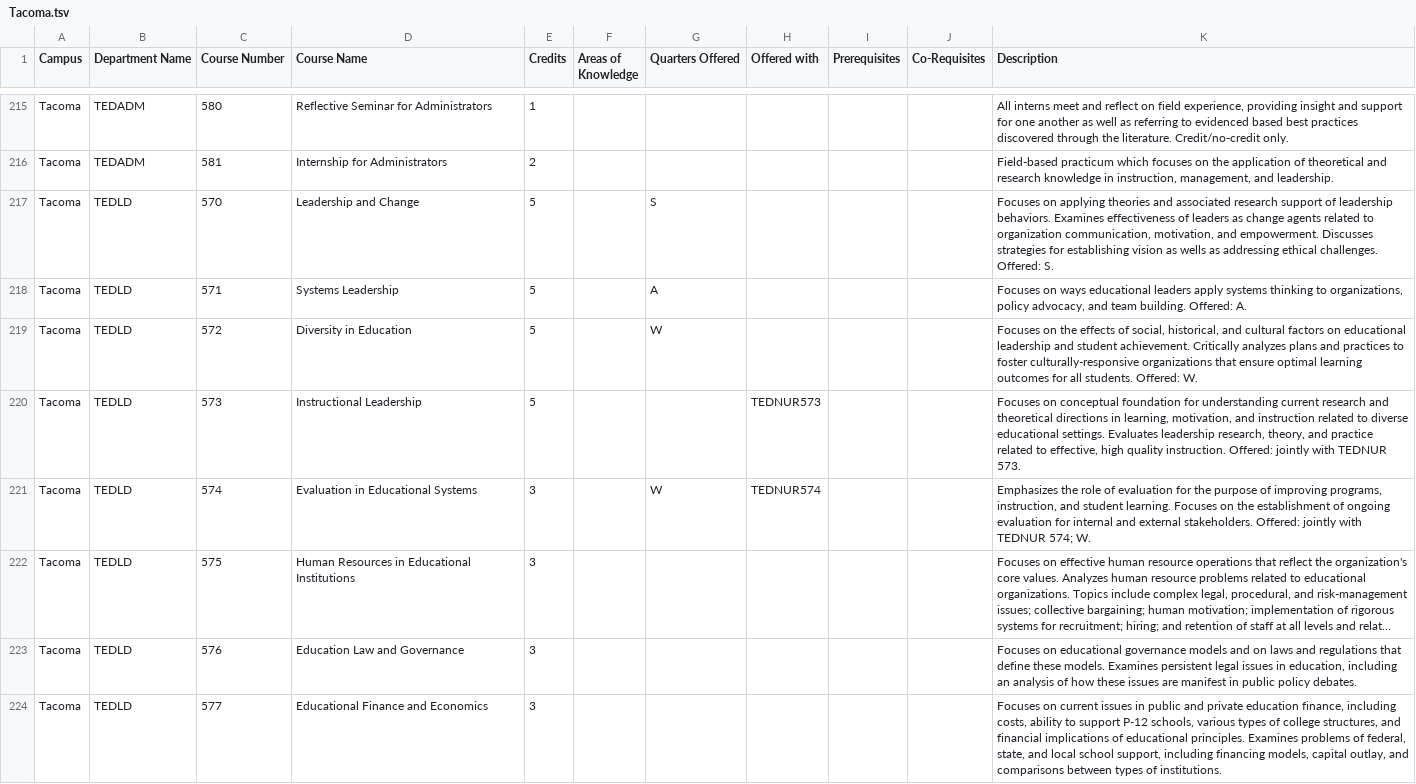
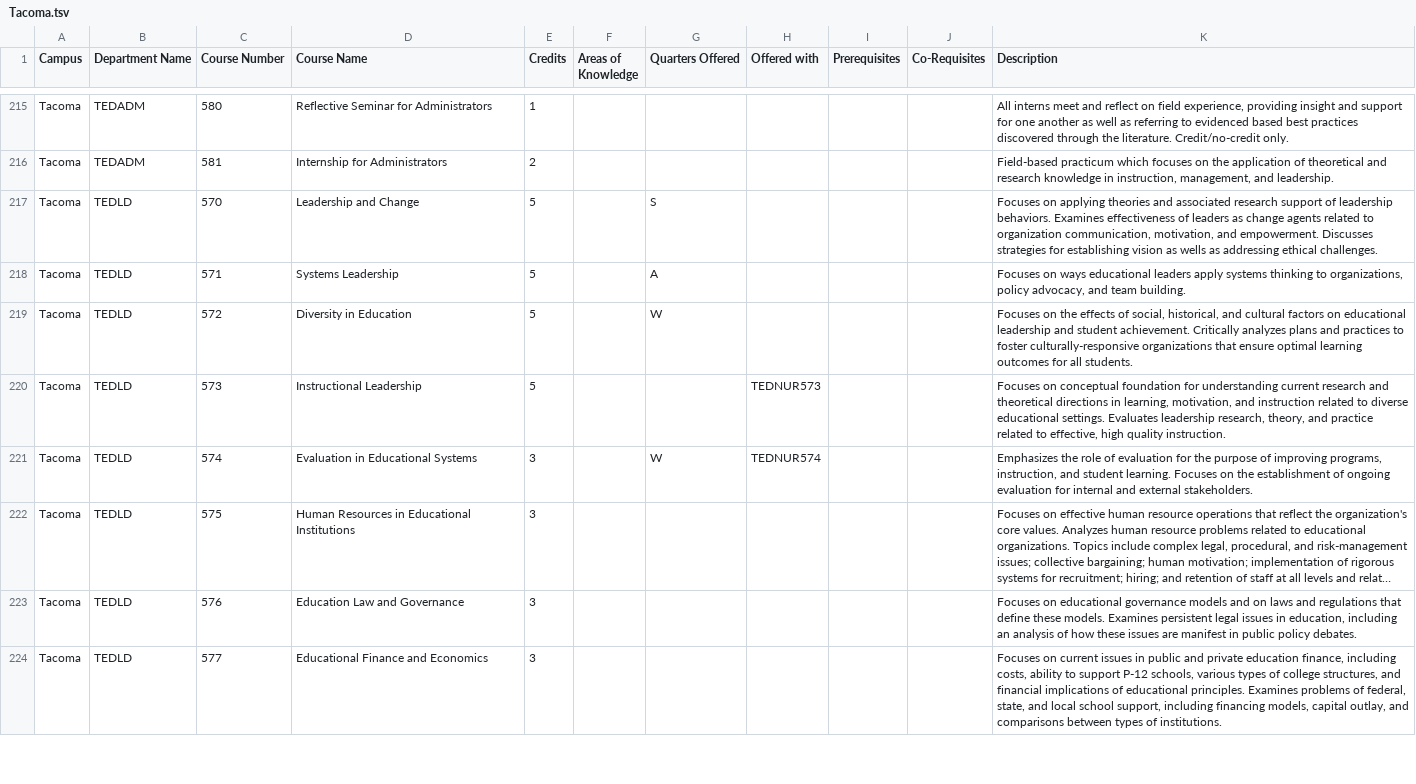
Before and after one commit to AlexEidt/UW-Course-Planner, a TSV file: UW_Campus_Catalogs/TSV/Tacoma.tsv, drawn as a sheet; only a part is shown, gaps mark what is left out; long unchanged cells end in …; the diff covers the shown part only; the diff names each change by its address in the sheet, - before the commit and + after, or states it on an @@ line.

Commit message:
Fixed description parsing

```diff
--- a/UW_Campus_Catalogs/TSV/Tacoma.tsv
+++ b/UW_Campus_Catalogs/TSV/Tacoma.tsv
-K217 (Description): …ethical challenges. Offered: S.
+K217 (Description): …ethical challenges.
-K218 (Description): …team building. Offered: A.
+K218 (Description): …team building.
-K219 (Description): …all students. Offered: W.
+K219 (Description): …all students.
-K220 (Description): …quality instruction. Offered: jointly with TEDNUR 573.
+K220 (Description): …quality instruction.
-K221 (Description): …external stakeholders. Offered: jointly with TEDNUR 574; W.
+K221 (Description): …external stakeholders.
```
Also changed, not shown: 143 edited cells elsewhere in this file, 6 other files.
